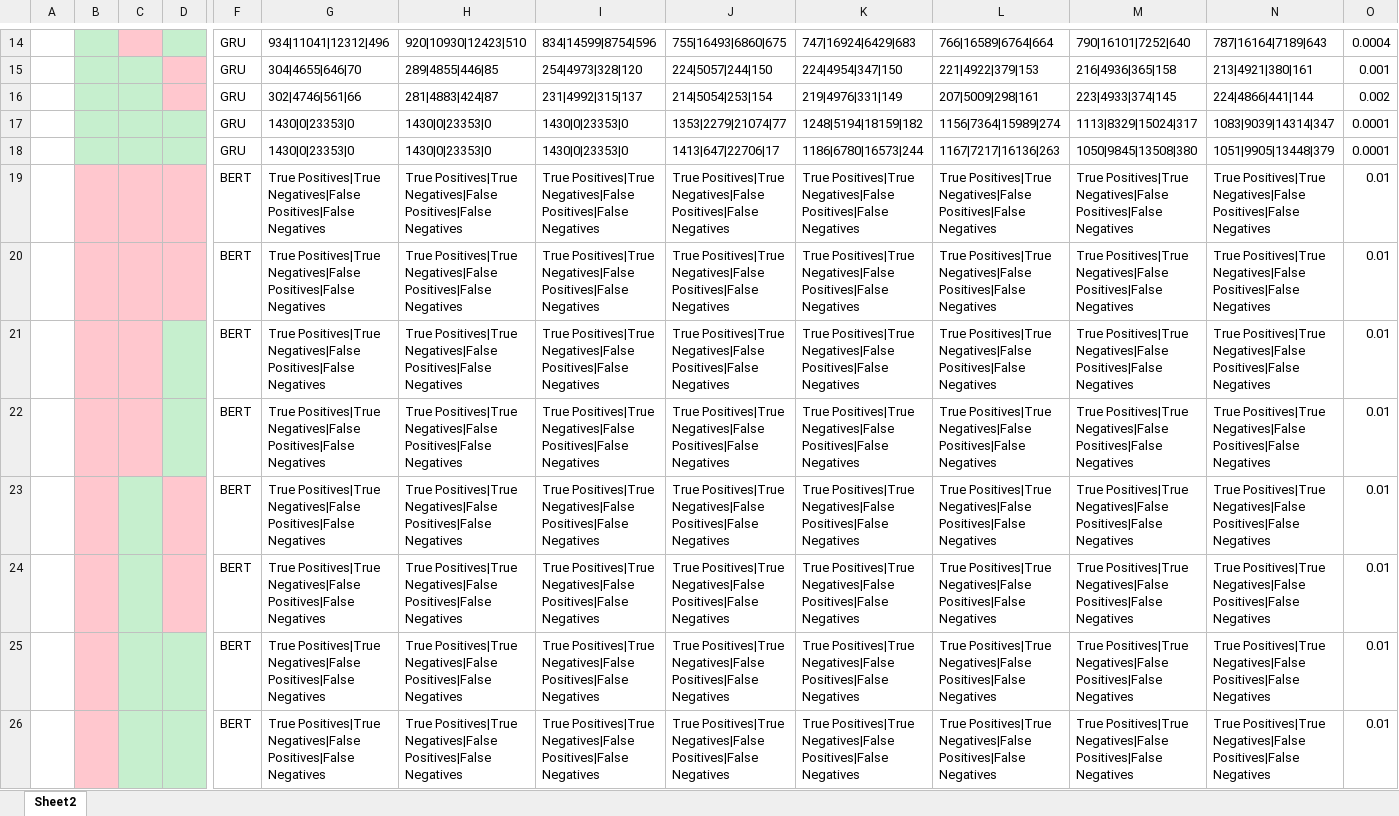
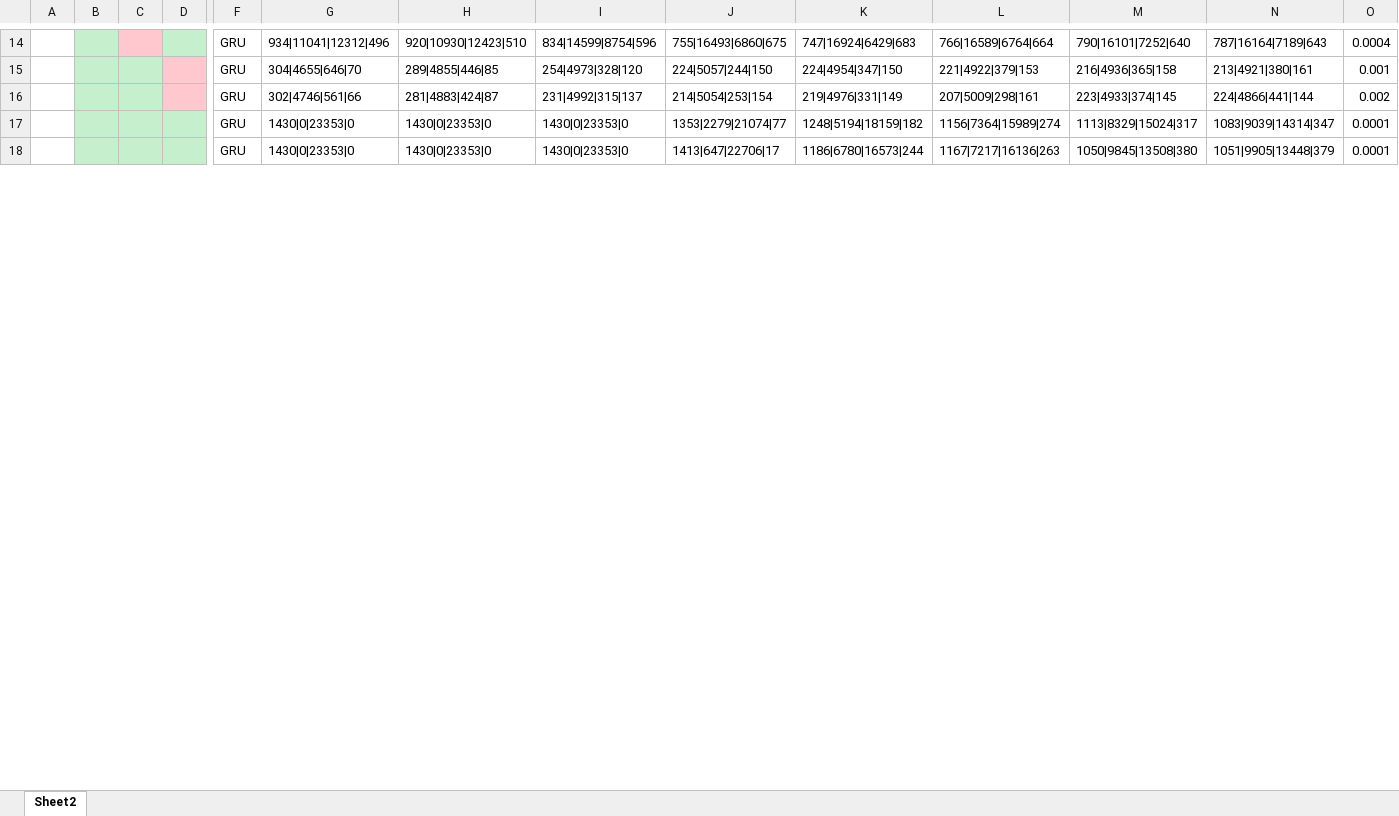
Before and after one commit to JeetendraJoshi/final_year_project, an Excel workbook: Full Dataset.xlsx, sheet Sheet2, drawn as a sheet; only a part is shown, gaps mark what is left out; values as stored, in another font and other column widths than the file's, no borders; removed rows and columns are numbered as before the commit, all else as after; rows hold the shown columns only; the diff covers the shown part only; the diff names each change by its address in the sheet, - before the commit and + after, or states it on an @@ line.

Commit message:
Update Full Dataset.xlsx

```diff
--- a/Full Dataset.xlsx (sheet Sheet2)
+++ b/Full Dataset.xlsx (sheet Sheet2)
-row 19:  |  |  |  | BERT | True Positives|True Negatives|False Positives|False Negatives | True Positives|True Negatives|False Positives|False Negatives | True Positives|True Negatives|False Positives|False Negatives | True Positives|True Negatives|False Positives|False Negatives | True Positives|True Negatives|False Positives|False Negatives | True Positives|True Negatives|False Positives|False Negatives | True Positives|True Negatives|False Positives|False Negatives | True Positives|True Negatives|False Positives|False Negatives | 0.01
-row 20:  |  |  |  | BERT | True Positives|True Negatives|False Positives|False Negatives | True Positives|True Negatives|False Positives|False Negatives | True Positives|True Negatives|False Positives|False Negatives | True Positives|True Negatives|False Positives|False Negatives | True Positives|True Negatives|False Positives|False Negatives | True Positives|True Negatives|False Positives|False Negatives | True Positives|True Negatives|False Positives|False Negatives | True Positives|True Negatives|False Positives|False Negatives | 0.01
-row 21:  |  |  |  | BERT | True Positives|True Negatives|False Positives|False Negatives | True Positives|True Negatives|False Positives|False Negatives | True Positives|True Negatives|False Positives|False Negatives | True Positives|True Negatives|False Positives|False Negatives | True Positives|True Negatives|False Positives|False Negatives | True Positives|True Negatives|False Positives|False Negatives | True Positives|True Negatives|False Positives|False Negatives | True Positives|True Negatives|False Positives|False Negatives | 0.01
-row 22:  |  |  |  | BERT | True Positives|True Negatives|False Positives|False Negatives | True Positives|True Negatives|False Positives|False Negatives | True Positives|True Negatives|False Positives|False Negatives | True Positives|True Negatives|False Positives|False Negatives | True Positives|True Negatives|False Positives|False Negatives | True Positives|True Negatives|False Positives|False Negatives | True Positives|True Negatives|False Positives|False Negatives | True Positives|True Negatives|False Positives|False Negatives | 0.01
-row 23:  |  |  |  | BERT | True Positives|True Negatives|False Positives|False Negatives | True Positives|True Negatives|False Positives|False Negatives | True Positives|True Negatives|False Positives|False Negatives | True Positives|True Negatives|False Positives|False Negatives | True Positives|True Negatives|False Positives|False Negatives | True Positives|True Negatives|False Positives|False Negatives | True Positives|True Negatives|False Positives|False Negatives | True Positives|True Negatives|False Positives|False Negatives | 0.01
-row 24:  |  |  |  | BERT | True Positives|True Negatives|False Positives|False Negatives | True Positives|True Negatives|False Positives|False Negatives | True Positives|True Negatives|False Positives|False Negatives | True Positives|True Negatives|False Positives|False Negatives | True Positives|True Negatives|False Positives|False Negatives | True Positives|True Negatives|False Positives|False Negatives | True Positives|True Negatives|False Positives|False Negatives | True Positives|True Negatives|False Positives|False Negatives | 0.01
-row 25:  |  |  |  | BERT | True Positives|True Negatives|False Positives|False Negatives | True Positives|True Negatives|False Positives|False Negatives | True Positives|True Negatives|False Positives|False Negatives | True Positives|True Negatives|False Positives|False Negatives | True Positives|True Negatives|False Positives|False Negatives | True Positives|True Negatives|False Positives|False Negatives | True Positives|True Negatives|False Positives|False Negatives | True Positives|True Negatives|False Positives|False Negatives | 0.01
-row 26:  |  |  |  | BERT | True Positives|True Negatives|False Positives|False Negatives | True Positives|True Negatives|False Positives|False Negatives | True Positives|True Negatives|False Positives|False Negatives | True Positives|True Negatives|False Positives|False Negatives | True Positives|True Negatives|False Positives|False Negatives | True Positives|True Negatives|False Positives|False Negatives | True Positives|True Negatives|False Positives|False Negatives | True Positives|True Negatives|False Positives|False Negatives | 0.01
```
Also changed, not shown: 16 added rows and 8 removed rows elsewhere in this sheet.
